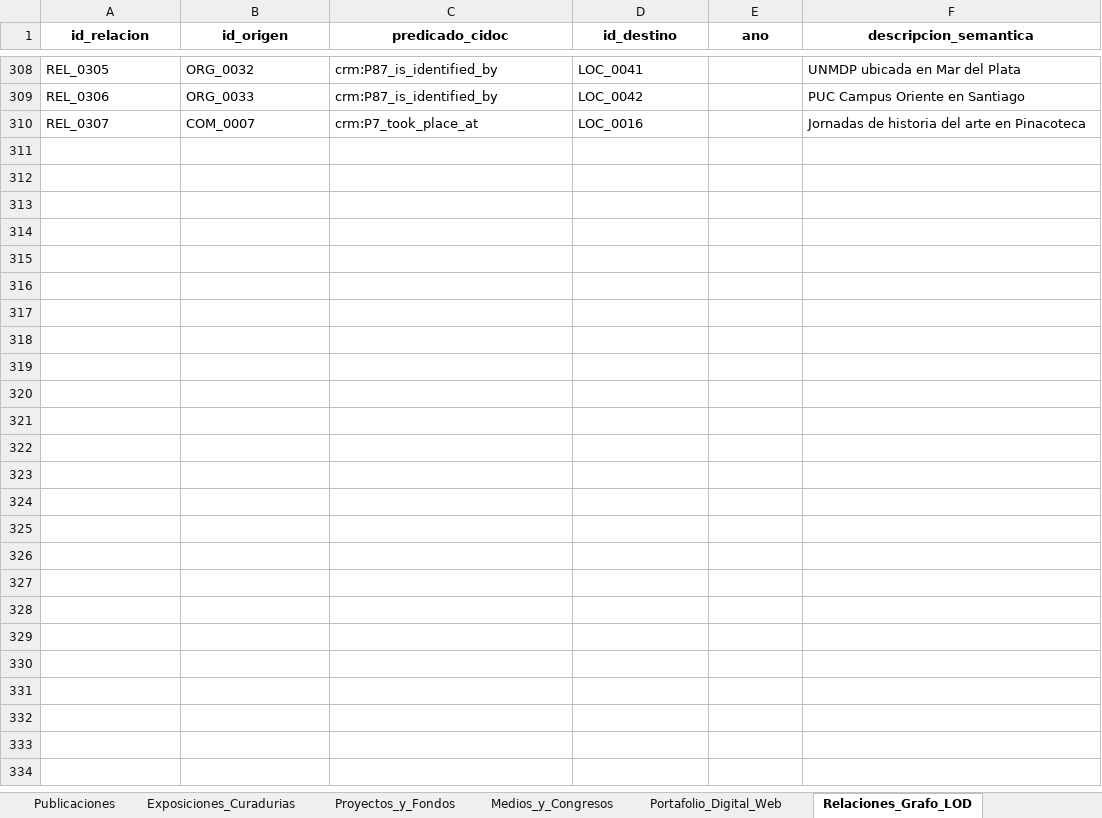
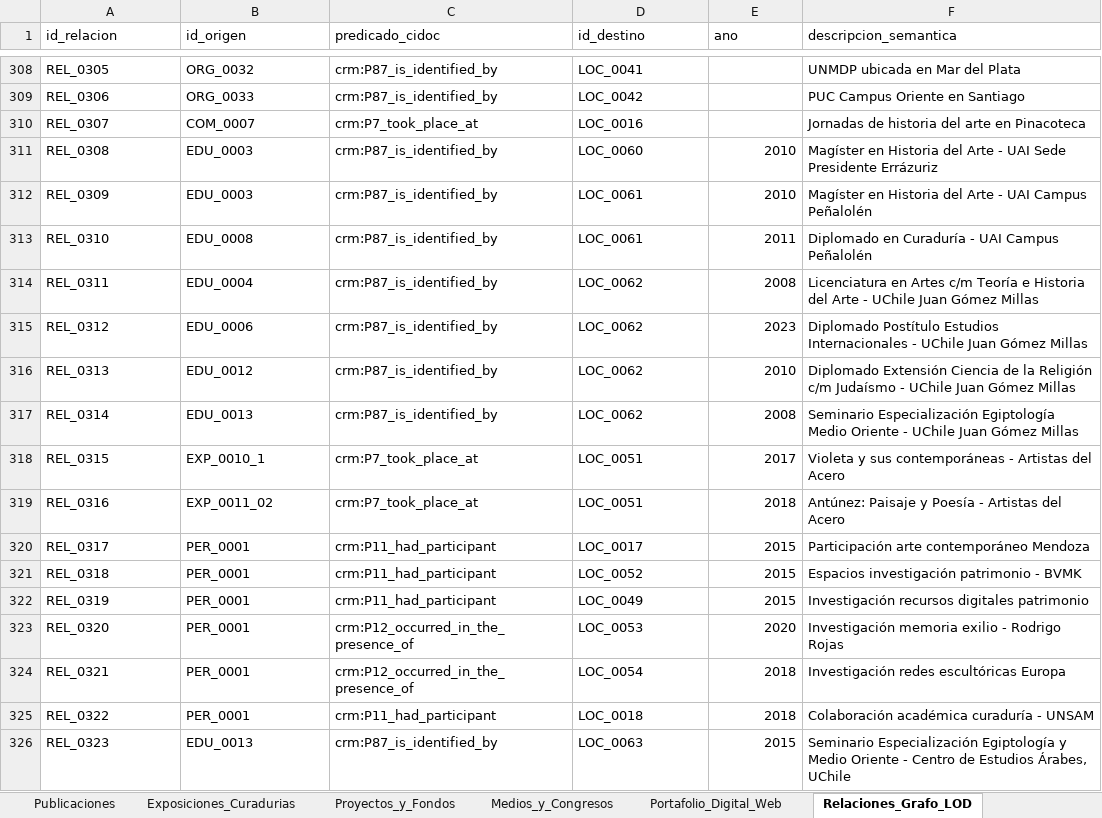
Before and after one commit to jaimeacuevas-cmd/jaime-cuevas-cv, an Excel workbook: data/CV_Dataset_Maestro_Jaime_Cuevas.xlsx, sheet Relaciones_Grafo_LOD, drawn as a sheet; only a part is shown, gaps mark what is left out; values as stored, in another font and other column widths than the file's, no borders; the diff names each change by its address in the sheet, - before the commit and + after, or states it on an @@ line.

```diff
--- a/data/CV_Dataset_Maestro_Jaime_Cuevas.xlsx (sheet Relaciones_Grafo_LOD)
+++ b/data/CV_Dataset_Maestro_Jaime_Cuevas.xlsx (sheet Relaciones_Grafo_LOD)
@@ A1:F1 bold: on → off, alignment: center → left @@
+row 311: REL_0308 | EDU_0003 | crm:P87_is_identified_by | LOC_0060 | 2010 | Magíster en Historia del Arte - UAI Sede Presidente Errázuriz
+row 312: REL_0309 | EDU_0003 | crm:P87_is_identified_by | LOC_0061 | 2010 | Magíster en Historia del Arte - UAI Campus Peñalolén
+row 313: REL_0310 | EDU_0008 | crm:P87_is_identified_by | LOC_0061 | 2011 | Diplomado en Curaduría - UAI Campus Peñalolén
+row 314: REL_0311 | EDU_0004 | crm:P87_is_identified_by | LOC_0062 | 2008 | Licenciatura en Artes c/m Teoría e Historia del Arte - UChile Juan Gómez Millas
+row 315: REL_0312 | EDU_0006 | crm:P87_is_identified_by | LOC_0062 | 2023 | Diplomado Postítulo Estudios Internacionales - UChile Juan Gómez Millas
+row 316: REL_0313 | EDU_0012 | crm:P87_is_identified_by | LOC_0062 | 2010 | Diplomado Extensión Ciencia de la Religión c/m Judaísmo - UChile Juan Gómez Millas
+row 317: REL_0314 | EDU_0013 | crm:P87_is_identified_by | LOC_0062 | 2008 | Seminario Especialización Egiptología Medio Oriente - UChile Juan Gómez Millas
+row 318: REL_0315 | EXP_0010_1 | crm:P7_took_place_at | LOC_0051 | 2017 | Violeta y sus contemporáneas - Artistas del Acero
+row 319: REL_0316 | EXP_0011_02 | crm:P7_took_place_at | LOC_0051 | 2018 | Antúnez: Paisaje y Poesía - Artistas del Acero
+row 320: REL_0317 | PER_0001 | crm:P11_had_participant | LOC_0017 | 2015 | Participación arte contemporáneo Mendoza
+row 321: REL_0318 | PER_0001 | crm:P11_had_participant | LOC_0052 | 2015 | Espacios investigación patrimonio - BVMK
+row 322: REL_0319 | PER_0001 | crm:P11_had_participant | LOC_0049 | 2015 | Investigación recursos digitales patrimonio
+row 323: REL_0320 | PER_0001 | crm:P12_occurred_in_the_presence_of | LOC_0053 | 2020 | Investigación memoria exilio - Rodrigo Rojas
+row 324: REL_0321 | PER_0001 | crm:P12_occurred_in_the_presence_of | LOC_0054 | 2018 | Investigación redes escultóricas Europa
+row 325: REL_0322 | PER_0001 | crm:P11_had_participant | LOC_0018 | 2018 | Colaboración académica curaduría - UNSAM
+row 326: REL_0323 | EDU_0013 | crm:P87_is_identified_by | LOC_0063 | 2015 | Seminario Especialización Egiptología y Medio Oriente - Centro de Estudios Árabes, UChile
```
